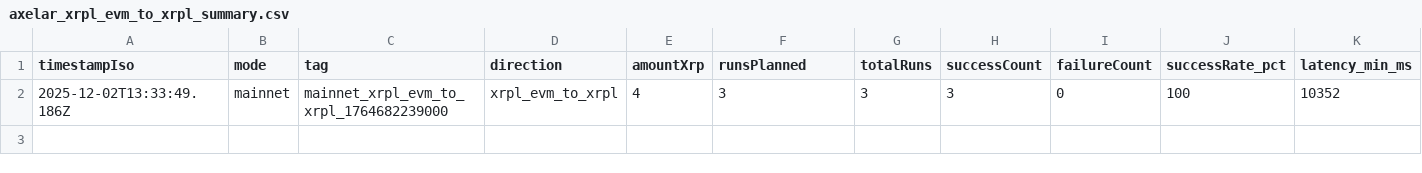
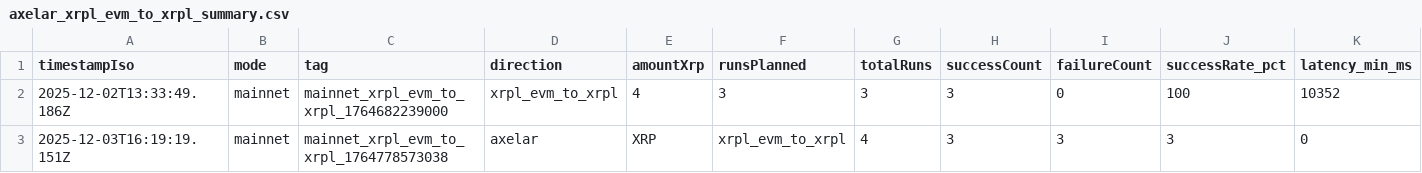
Before and after one commit to mathisrgt/xrpl-evm-interop-eval, a CSV file: data/results/mainnet/axelar_xrpl_evm_to_xrpl/axelar_xrpl_evm_to_xrpl_summary.csv, drawn as a sheet; only a part is shown; rows hold the shown columns only; the diff names each change by its address in the sheet, - before the commit and + after, or states it on an @@ line.

```diff
--- a/data/results/mainnet/axelar_xrpl_evm_to_xrpl/axelar_xrpl_evm_to_xrpl_summary.csv
+++ b/data/results/mainnet/axelar_xrpl_evm_to_xrpl/axelar_xrpl_evm_to_xrpl_summary.csv
+row 3: 2025-12-03T16:19:19.151Z | mainnet | mainnet_xrpl_evm_to_xrpl_1764778573038 | axelar | XRP | xrpl_evm_to_xrpl | 4 | 3 | 3 | 3 | 0
```
Also changed, not shown: data/results/all_metrics.csv, data/results/mainnet/axelar_xrpl_to_xrpl_evm/axelar_xrpl_to_xrpl_evm_summary.csv, 9 other files.
